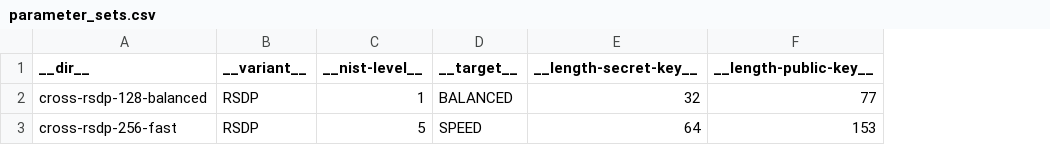
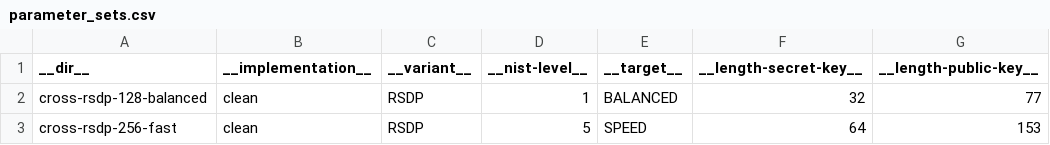
Before and after one commit to rtjk/CROSS-PQClean, a CSV file: generate/parameter_sets.csv, drawn as a sheet; only a part is shown; the diff names each change by its address in the sheet, - before the commit and + after, or states it on an @@ line.

```diff
--- a/generate/parameter_sets.csv
+++ b/generate/parameter_sets.csv
+column B (__implementation__), rows 2-3: clean | clean
```
Also changed, not shown: 3 other files.
